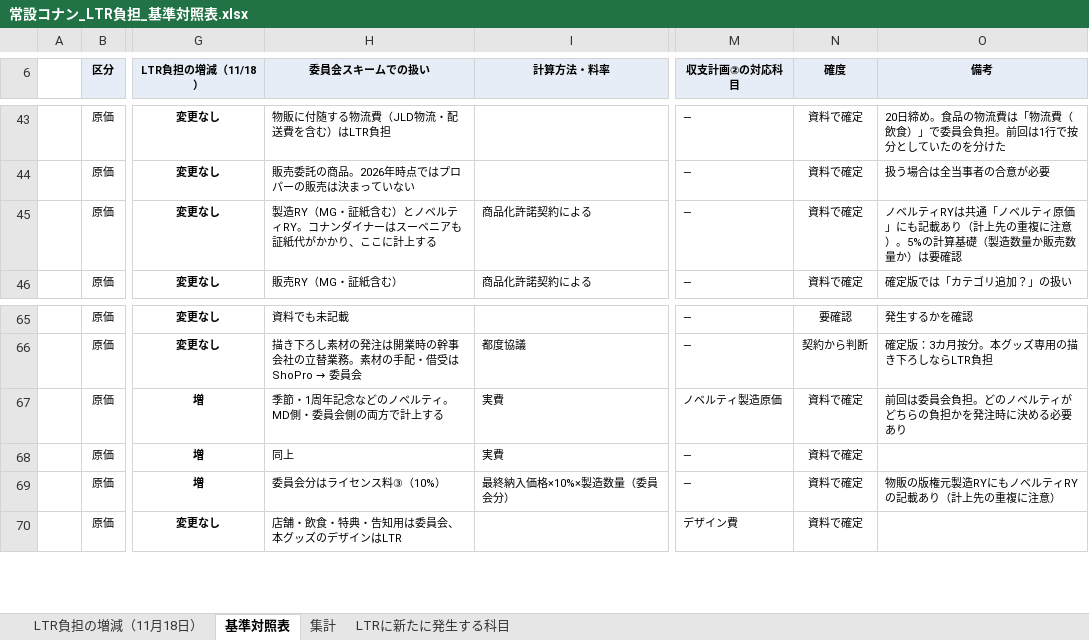
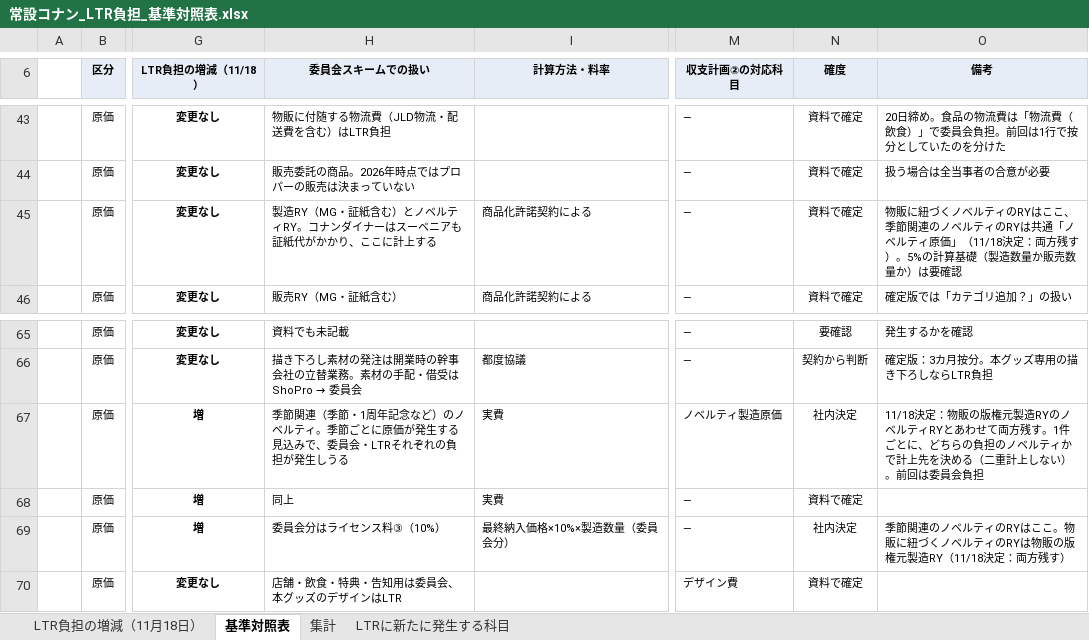
Before and after one commit to maa-a/Antigravity-test, an Excel workbook: internal/常設コナン_LTR負担_基準対照表.xlsx, sheet 基準対照表, drawn as a sheet; only a part is shown, gaps mark what is left out; values as stored, in another font and other column widths than the file's, no borders; conditional formats not drawn; the diff names each change by its address in the sheet, - before the commit and + after, or states it on an @@ line.

```diff
--- a/internal/常設コナン_LTR負担_基準対照表.xlsx (sheet 基準対照表)
+++ b/internal/常設コナン_LTR負担_基準対照表.xlsx (sheet 基準対照表)
-O45 (備考): ノベルティRYは共通「ノベルティ原価」にも記載あり（計上先の重複に注意）。5%の…
+O45 (備考): 物販に紐づくノベルティのRYはここ、季節関連のノベルティのRYは共通「ノベルティ原価」（11/18決定：両方残す）。5%の…
-H67 (委員会スキームでの扱い): 季節・1周年記念などのノベルティ。MD側・委員会側の両方で計上する
+H67 (委員会スキームでの扱い): 季節関連（季節・1周年記念など）のノベルティ。季節ごとに原価が発生する見込みで、委員会・LTRそれぞれの負担が発生しうる
-N67 (確度): 資料で確定
+N67 (確度): 社内決定
-O67 (備考): 前回は委員会負担。どのノベルティがどちらの負担かを発注時に決める必要あり
+O67 (備考): 11/18決定：物販の版権元製造RYのノベルティRYとあわせて両方残す。1件ごとに、どちらの負担のノベルティかで計上先を決める（二重計上しない）。前回は委員会負担
-N69 (確度): 資料で確定
+N69 (確度): 社内決定
-O69 (備考): 物販の版権元製造RYにもノベルティRYの記載あり（計上先の重複に注意）
+O69 (備考): 季節関連のノベルティのRYはここ。物販に紐づくノベルティのRYは物販の版権元製造RY（11/18決定：両方残す）
```
Also changed, not shown: sheet LTR負担の増減（11月18日）, 1 other file.
